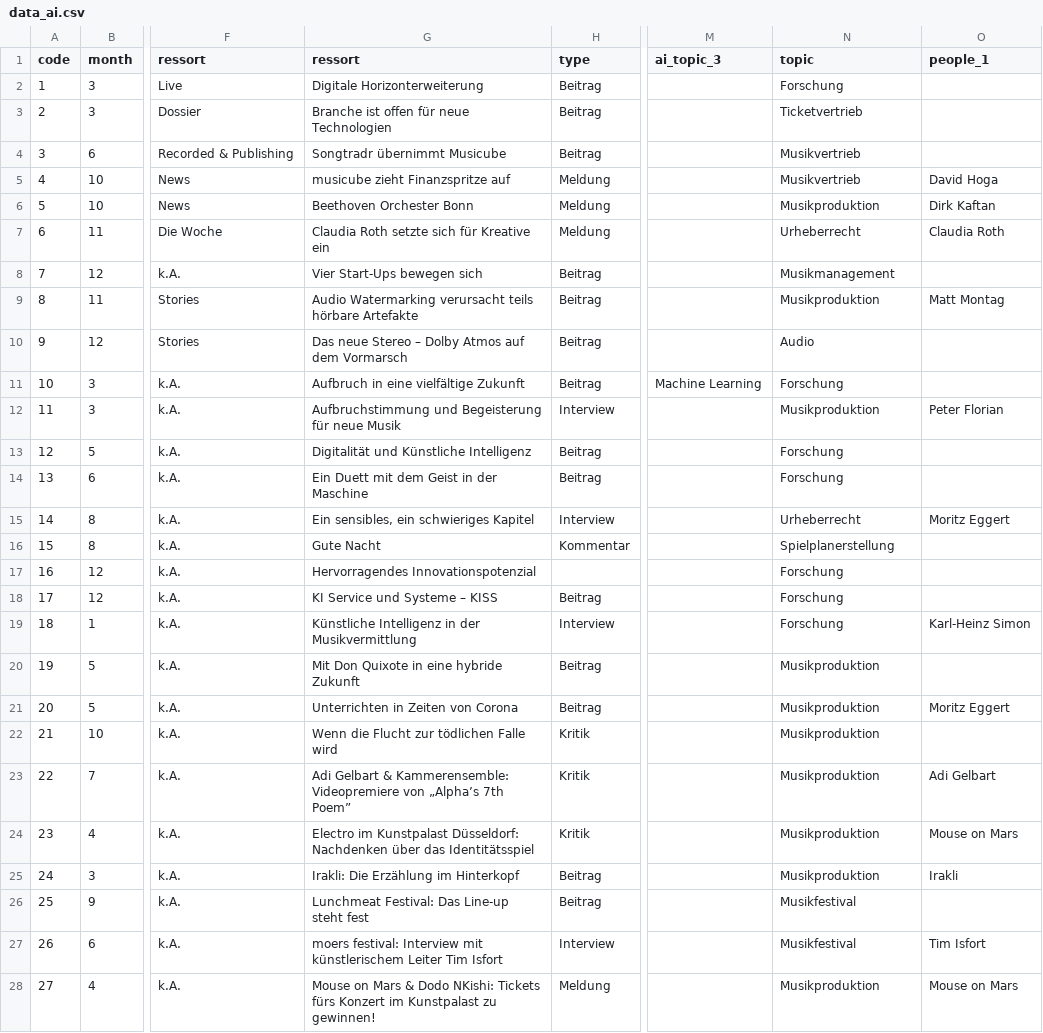
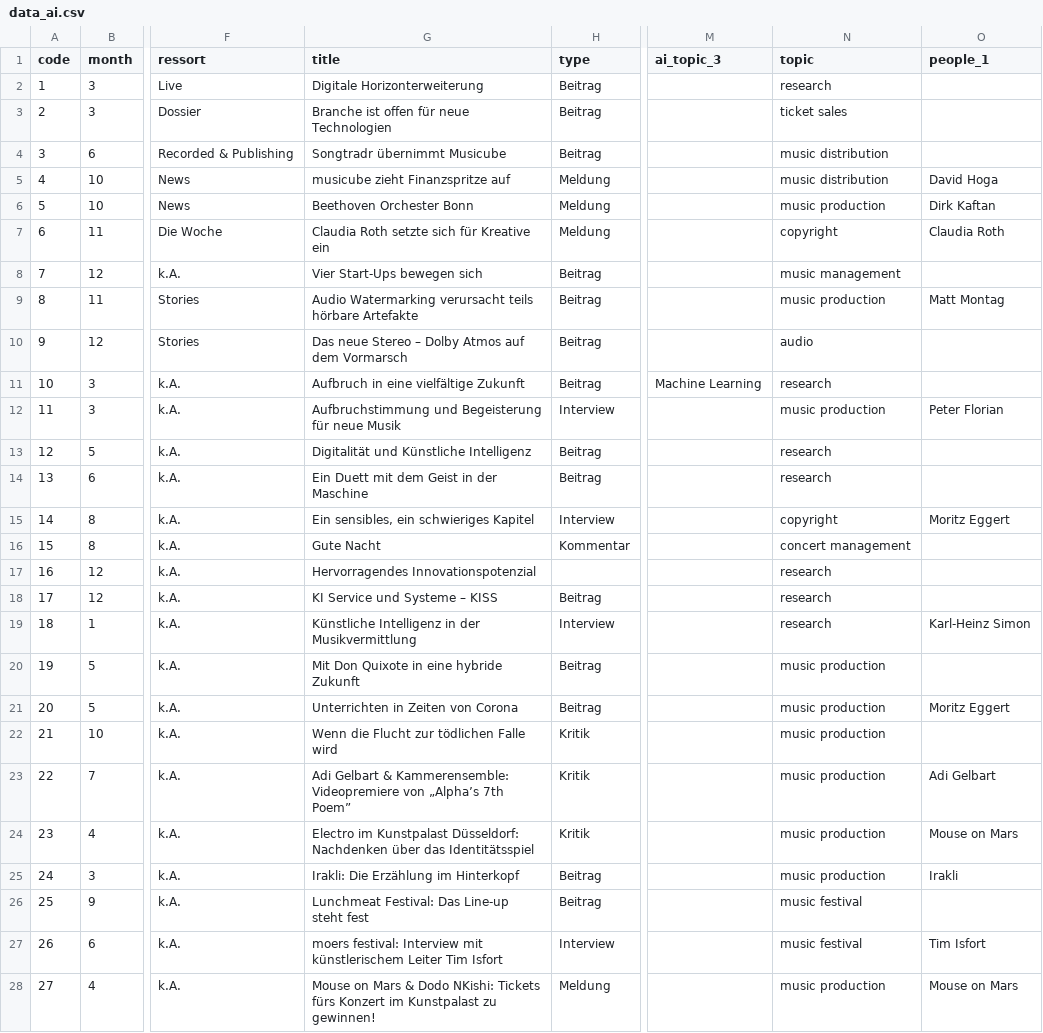
Before and after one commit to NicolasRuth/analysis_ai, a CSV file: data/data_ai.csv, drawn as a sheet; only a part is shown, gaps mark what is left out; the diff covers the shown part only; the diff names each change by its address in the sheet, - before the commit and + after, or states it on an @@ line.

Commit message:
changed script, new plots, english labels for data

```diff
--- a/data/data_ai.csv
+++ b/data/data_ai.csv
-G1: ressort
+G1: title
-N2 (topic): Forschung
+N2 (topic): research
-N3 (topic): Ticketvertrieb
+N3 (topic): ticket sales
-N4:N5 (topic): Musikvertrieb
+N4:N5 (topic): music distribution
-N6 (topic): Musikproduktion
+N6 (topic): music production
-N7 (topic): Urheberrecht
+N7 (topic): copyright
-N8 (topic): Musikmanagement
+N8 (topic): music management
-N9 (topic): Musikproduktion
+N9 (topic): music production
-N10 (topic): Audio
+N10 (topic): audio
-N11 (topic): Forschung
+N11 (topic): research
-N12 (topic): Musikproduktion
+N12 (topic): music production
-N13:N14 (topic): Forschung
+N13:N14 (topic): research
-N15 (topic): Urheberrecht
+N15 (topic): copyright
-N16 (topic): Spielplanerstellung
+N16 (topic): concert management
-N17:N19 (topic): Forschung
+N17:N19 (topic): research
-N20:N25 (topic): Musikproduktion
+N20:N25 (topic): music production
-N26:N27 (topic): Musikfestival
+N26:N27 (topic): music festival
-N28 (topic): Musikproduktion
+N28 (topic): music production
```
Also changed, not shown: 68 edited cells elsewhere in this file, 6 other files.
